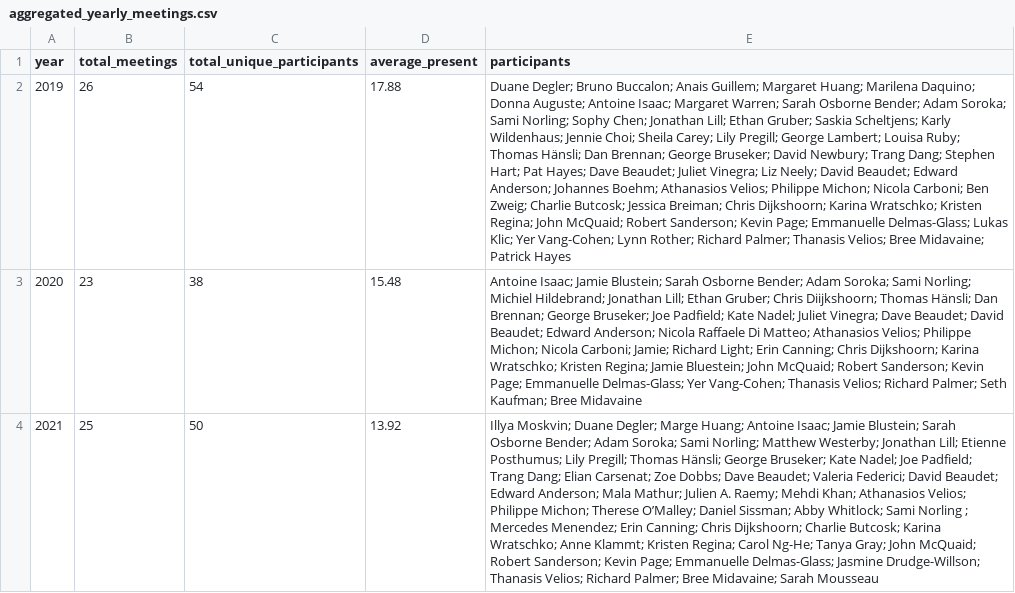
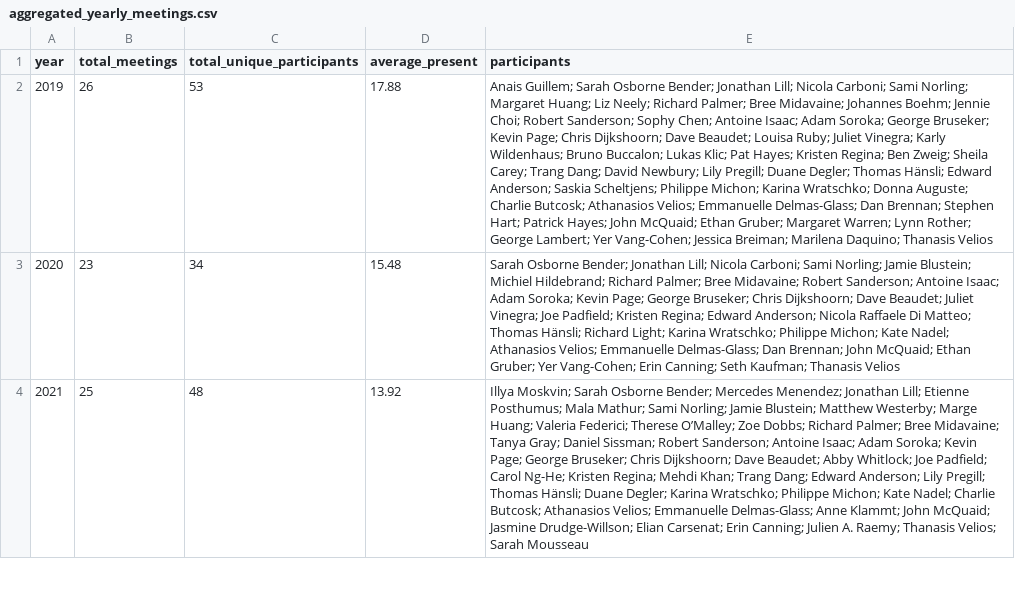
Before and after one commit to julsraemy/loud-socialfabrics, a CSV file: 01_consensus-advocacy/meeting-minutes/la_data/aggregated_yearly_meetings.csv, drawn as a sheet; only a part is shown; the diff covers the shown part only; the diff names each change by its address in the sheet, - before the commit and + after, or states it on an @@ line.

```diff
--- a/01_consensus-advocacy/meeting-minutes/la_data/aggregated_yearly_meetings.csv
+++ b/01_consensus-advocacy/meeting-minutes/la_data/aggregated_yearly_meetings.csv
-C2 (total_unique_participants): 54
+C2 (total_unique_participants): 53
-E2 (participants): Duane Degler; Bruno Buccalon; Anais Guillem; Margaret Huang; Marilena Daquino; Donna Auguste; Antoine Isaac; Margaret Warren; Sarah Osborne Bender; Adam Soroka; Sami Norling; Sophy Chen; Jonathan Lill; Ethan Gruber; Saskia Scheltjens; Karly Wildenhaus; Jennie Choi; Sheila Carey; Lily Pregill; George Lambert; Louisa Ruby; Thomas Hänsli; Dan Brennan; George Bruseker; David Newbury; Trang Dang; Stephen Hart; Pat Hayes; Dave Beaudet; Juliet Vinegra; Liz Neely; David Beaudet; Edward Anderson; Johannes Boehm; Athanasios Velios; Philippe Michon; Nicola Carboni; Ben Zweig; Charlie Butcosk; Jessica Breiman; Chris Dijkshoorn; Karina Wratschko; Kristen Regina; John McQuaid; Robert Sanderson; Kevin Page; Emmanuelle Delmas-Glass; Lukas Klic; Yer Vang-Cohen; Lynn Rother; Richard Palmer; Thanasis Velios; Bree Midavaine; Patrick Hayes
+E2 (participants): Anais Guillem; Sarah Osborne Bender; Jonathan Lill; Nicola Carboni; Sami Norling; Margaret Huang; Liz Neely; Richard Palmer; Bree Midavaine; Johannes Boehm; Jennie Choi; Robert Sanderson; Sophy Chen; Antoine Isaac; Adam Soroka; George Bruseker; Kevin Page; Chris Dijkshoorn; Dave Beaudet; Louisa Ruby; Juliet Vinegra; Karly Wildenhaus; Bruno Buccalon; Lukas Klic; Pat Hayes; Kristen Regina; Ben Zweig; Sheila Carey; Trang Dang; David Newbury; Lily Pregill; Duane Degler; Thomas Hänsli; Edward Anderson; Saskia Scheltjens; Philippe Michon; Karina Wratschko; Donna Auguste; Charlie Butcosk; Athanasios Velios; Emmanuelle Delmas-Glass; Dan Brennan; Stephen Hart; Patrick Hayes; John McQuaid; Ethan Gruber; Margaret Warren; Lynn Rother; George Lambert; Yer Vang-Cohen; Jessica Breiman; Marilena Daquino; Thanasis Velios
-C3 (total_unique_participants): 38
+C3 (total_unique_participants): 34
-E3 (participants): Antoine Isaac; Jamie Blustein; Sarah Osborne Bender; Adam Soroka; Sami Norling; Michiel Hildebrand; Jonathan Lill; Ethan Gruber; Chris Diijkshoorn; Thomas Hänsli; Dan Brennan; George Bruseker; Joe Padfield; Kate Nadel; Juliet Vinegra; Dave Beaudet; David Beaudet; Edward Anderson; Nicola Raffaele Di Matteo; Athanasios Velios; Philippe Michon; Nicola Carboni; Jamie; Richard Light; Erin Canning; Chris Dijkshoorn; Karina Wratschko; Kristen Regina; Jamie Bluestein; John McQuaid; Robert Sanderson; Kevin Page; Emmanuelle Delmas-Glass; Yer Vang-Cohen; Thanasis Velios; Richard Palmer; Seth Kaufman; Bree Midavaine
+E3 (participants): Sarah Osborne Bender; Jonathan Lill; Nicola Carboni; Sami Norling; Jamie Blustein; Michiel Hildebrand; Richard Palmer; Bree Midavaine; Robert Sanderson; Antoine Isaac; Adam Soroka; Kevin Page; George Bruseker; Chris Dijkshoorn; Dave Beaudet; Juliet Vinegra; Joe Padfield; Kristen Regina; Edward Anderson; Nicola Raffaele Di Matteo; Thomas Hänsli; Richard Light; Karina Wratschko; Philippe Michon; Kate Nadel; Athanasios Velios; Emmanuelle Delmas-Glass; Dan Brennan; John McQuaid; Ethan Gruber; Yer Vang-Cohen; Erin Canning; Seth Kaufman; Thanasis Velios
-C4 (total_unique_participants): 50
+C4 (total_unique_participants): 48
-E4 (participants): Illya Moskvin; Duane Degler; Marge Huang; Antoine Isaac; Jamie Blustein; Sarah Osborne Bender; Adam Soroka; Sami Norling; Matthew Westerby; Jonathan Lill; Etienne Posthumus; Lily Pregill; Thomas Hänsli; George Bruseker; Kate Nadel; Joe Padfield; Trang Dang; Elian Carsenat; Zoe Dobbs; Dave Beaudet; Valeria Federici; David Beaudet; Edward Anderson; Mala Mathur; Julien A. Raemy; Mehdi Khan; Athanasios Velios; Philippe Michon; Therese O’Malley; Daniel Sissman; Abby Whitlock; Sami Norling ; Mercedes Menendez; Erin Canning; Chris Dijkshoorn; Charlie Butcosk; Karina Wratschko; Anne Klammt; Kristen Regina; Carol Ng-He; Tanya Gray; John McQuaid; Robert Sanderson; Kevin Page; Emmanuelle Delmas-Glass; Jasmine Drudge-Willson; Thanasis Velios; Richard Palmer; Bree Midavaine; Sarah Mousseau
+E4 (participants): Illya Moskvin; Sarah Osborne Bender; Mercedes Menendez; Jonathan Lill; Etienne Posthumus; Mala Mathur; Sami Norling; Jamie Blustein; Matthew Westerby; Marge Huang; Valeria Federici; Therese O’Malley; Zoe Dobbs; Richard Palmer; Bree Midavaine; Tanya Gray; Daniel Sissman; Robert Sanderson; Antoine Isaac; Adam Soroka; Kevin Page; George Bruseker; Chris Dijkshoorn; Dave Beaudet; Abby Whitlock; Joe Padfield; Carol Ng-He; Kristen Regina; Mehdi Khan; Trang Dang; Edward Anderson; Lily Pregill; Thomas Hänsli; Duane Degler; Karina Wratschko; Philippe Michon; Kate Nadel; Charlie Butcosk; Athanasios Velios; Emmanuelle Delmas-Glass; Anne Klammt; John McQuaid; Jasmine Drudge-Willson; Elian Carsenat; Erin Canning; Julien A. Raemy; Thanasis Velios; Sarah Mousseau
```
Also changed, not shown: 6 edited cells elsewhere in this file, 01_consensus-advocacy/meeting-minutes/amended_linked-art_meetings.csv, 01_consensus-advocacy/meeting-minutes/la_data/aggregated_person_data.csv, 5 other files.
